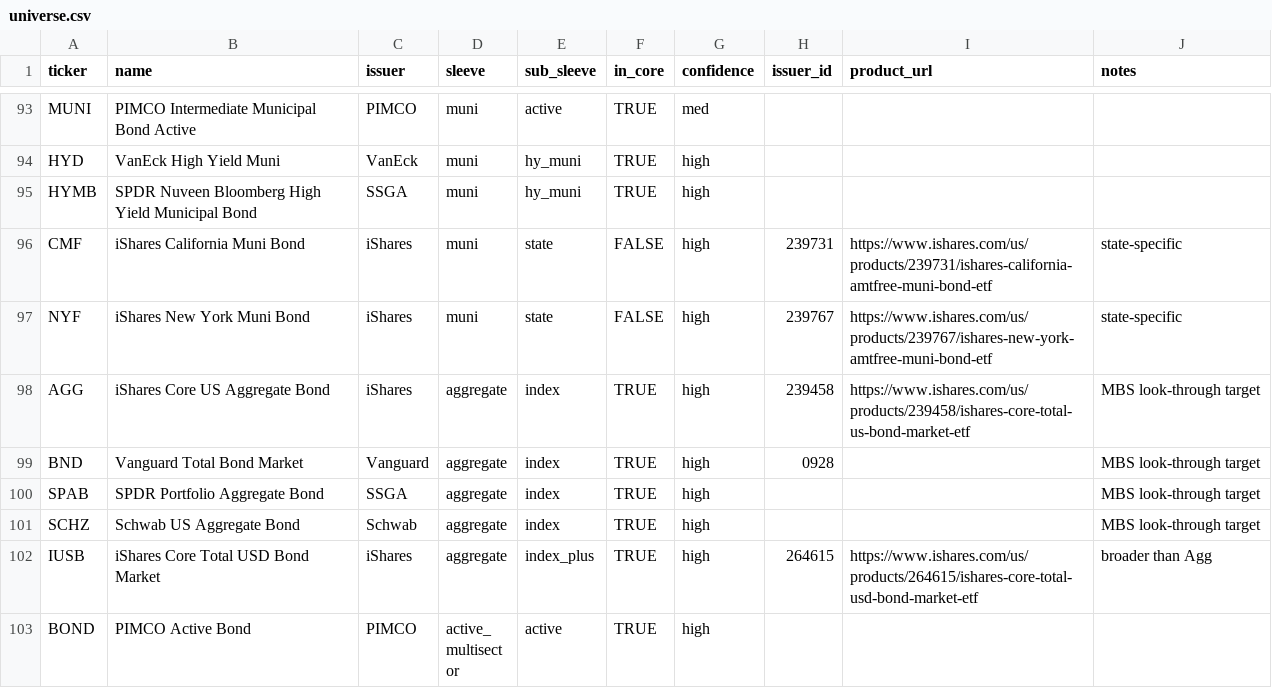
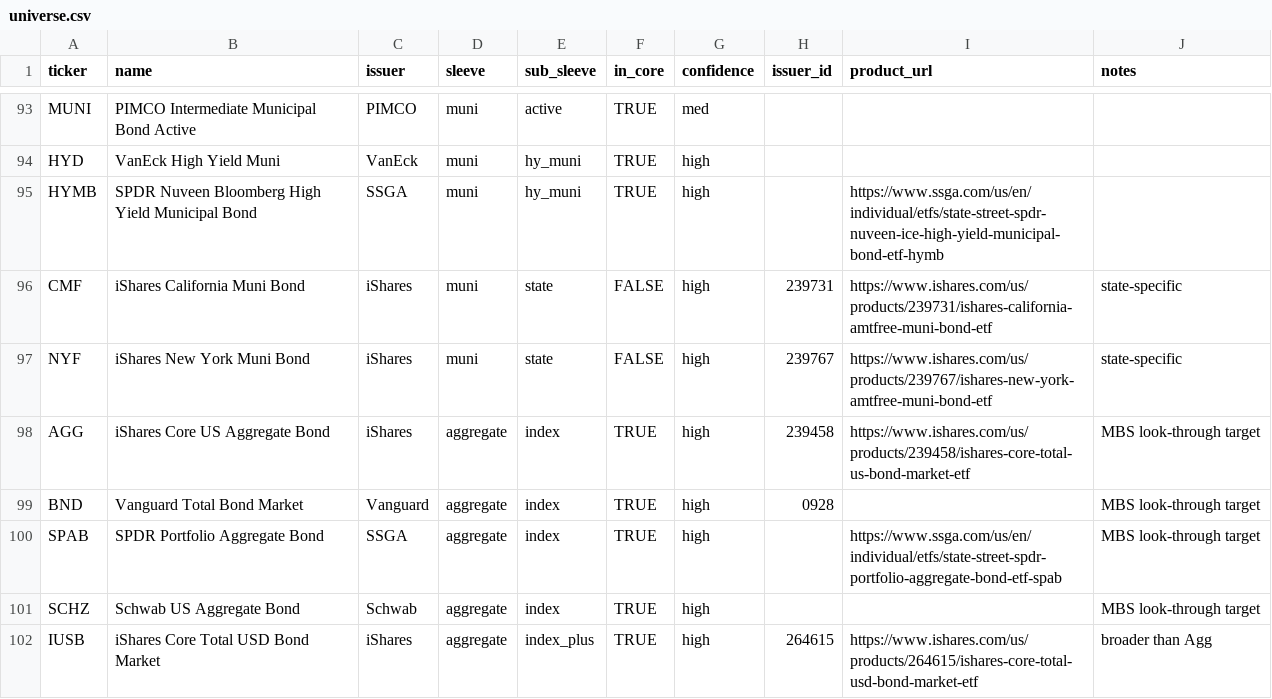
Before and after one commit to TJConnellyContingentMacro/bond_fund_flows, a CSV file: universe.csv, drawn as a sheet; only a part is shown, gaps mark what is left out; the shorter side is filled out with more unchanged rows; the diff covers the shown part only.

```diff
--- a/universe.csv
+++ b/universe.csv
@@ -94,3 +94,3 @@ MUNI,PIMCO Intermediate Municipal Bond Active,PIMCO,muni,active,TRUE,med,,,
 HYD,VanEck High Yield Muni,VanEck,muni,hy_muni,TRUE,high,,,
-HYMB,SPDR Nuveen Bloomberg High Yield Municipal Bond,SSGA,muni,hy_muni,TRUE,high,,,
+HYMB,SPDR Nuveen Bloomberg High Yield Municipal Bond,SSGA,muni,hy_muni,TRUE,high,,https://www.ssga.com/us/en/individual/etfs/state-street-spdr-nuveen-ice-high-yield-municipal-bond-etf-hymb,
 CMF,iShares California Muni Bond,iShares,muni,state,FALSE,high,239731,https://www.ishares.com/us/products/239731/ishares-california-amtfree-muni-bond-etf,state-specific
@@ -99,3 +99,3 @@ AGG,iShares Core US Aggregate Bond,iShares,aggregate,index,TRUE,high,239458,http
 BND,Vanguard Total Bond Market,Vanguard,aggregate,index,TRUE,high,0928,,MBS look-through target
-SPAB,SPDR Portfolio Aggregate Bond,SSGA,aggregate,index,TRUE,high,,,MBS look-through target
+SPAB,SPDR Portfolio Aggregate Bond,SSGA,aggregate,index,TRUE,high,,https://www.ssga.com/us/en/individual/etfs/state-street-spdr-portfolio-aggregate-bond-etf-spab,MBS look-through target
 SCHZ,Schwab US Aggregate Bond,Schwab,aggregate,index,TRUE,high,,,MBS look-through target
```
Also changed, not shown: 19 edited cells elsewhere in this file, 3 other files.
